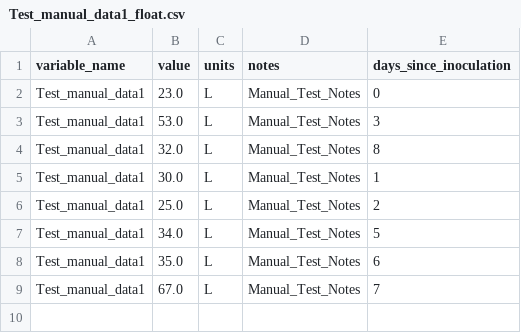
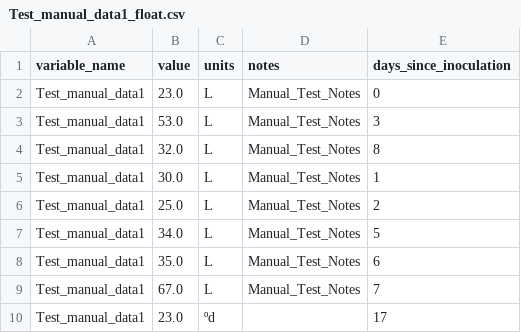
Before and after one commit to Pesil22/DS_thesis, a CSV file: P10, 2024, manual_output_directory/Test_manual_data1_float.csv, drawn as a sheet.

Commit message:
added more hoverdata
Does not work for Offline Data Variable(s) maybe due to the way it's parsed.

```diff
--- a/P10, 2024, manual_output_directory/Test_manual_data1_float.csv
+++ b/P10, 2024, manual_output_directory/Test_manual_data1_float.csv
@@ -9 +9,2 @@ Test_manual_data1,35.0,L,Manual_Test_Notes,6
 Test_manual_data1,67.0,L,Manual_Test_Notes,7
+Test_manual_data1,23.0,ºd,,17
```
Also changed, not shown: 2 other files.
